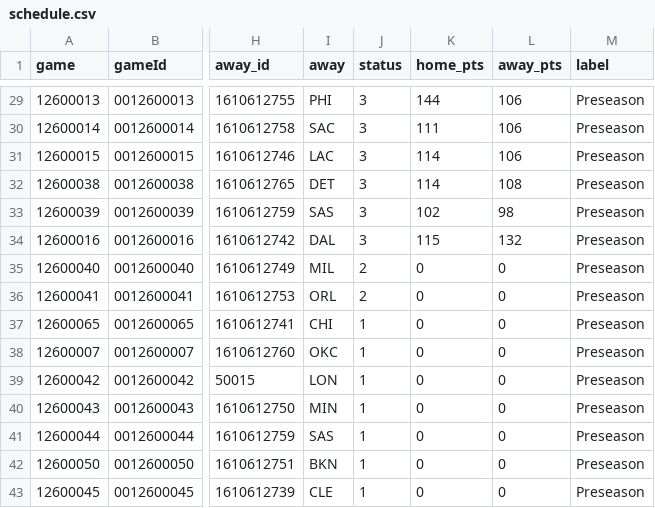
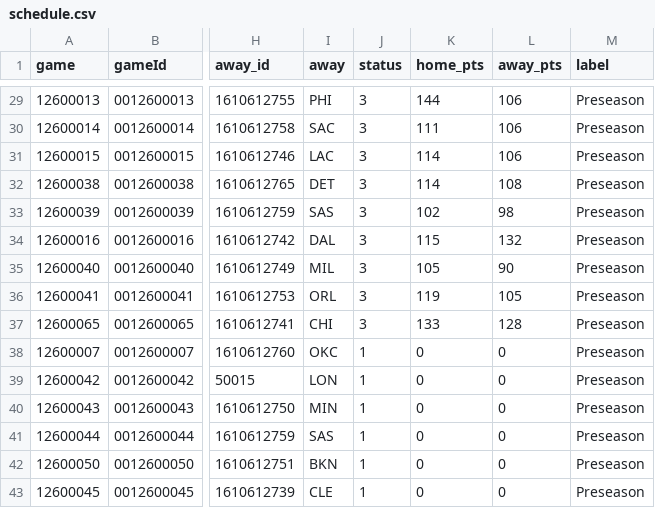
Before and after one commit to jvector26/JIMBO, a CSV file: live/2026/schedule.csv, drawn as a sheet; only a part is shown, gaps mark what is left out; the diff names each change by its address in the sheet, - before the commit and + after, or states it on an @@ line.

```diff
--- a/live/2026/schedule.csv
+++ b/live/2026/schedule.csv
-J35:J36 (status): 2
+J35:J36 (status): 3
-K35 (home_pts): 0
+K35 (home_pts): 105
-L35 (away_pts): 0
+L35 (away_pts): 90
-K36 (home_pts): 0
+K36 (home_pts): 119
-L36 (away_pts): 0
+L36 (away_pts): 105
-J37 (status): 1
+J37 (status): 3
-K37 (home_pts): 0
+K37 (home_pts): 133
-L37 (away_pts): 0
+L37 (away_pts): 128
```
Also changed, not shown: live/2026/injuries.csv, 6 other files.
